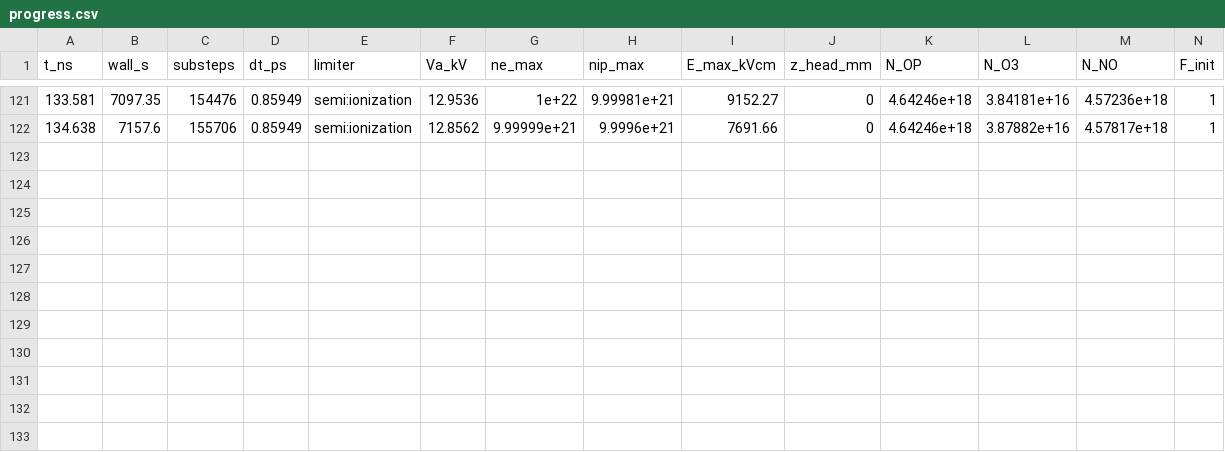
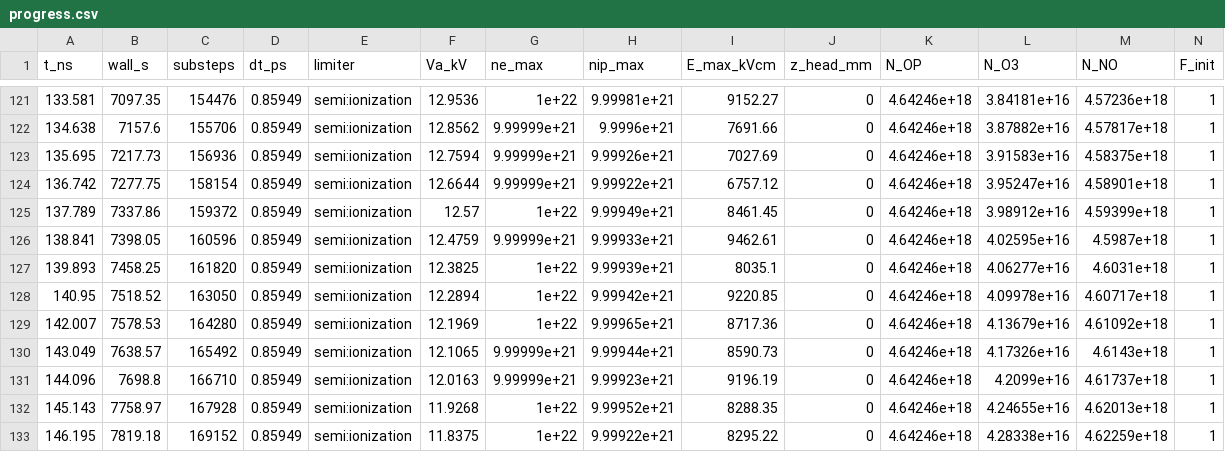
Before and after one commit to dnfl5345/needle_plane_discharge_code_opt., a CSV file: results/run_R1000/progress.csv, drawn as a sheet; only a part is shown, gaps mark what is left out; the diff names each change by its address in the sheet, - before the commit and + after, or states it on an @@ line.

```diff
--- a/results/run_R1000/progress.csv
+++ b/results/run_R1000/progress.csv
+row 123: 135.695 | 7217.73 | 156936 | 0.85949 | semi:ionization | 12.7594 | 9.99999e+21 | 9.99926e+21 | 7027.69 | 0 | 4.64246e+18 | 3.91583e+16 | 4.58375e+18 | 1
+row 124: 136.742 | 7277.75 | 158154 | 0.85949 | semi:ionization | 12.6644 | 9.99999e+21 | 9.99922e+21 | 6757.12 | 0 | 4.64246e+18 | 3.95247e+16 | 4.58901e+18 | 1
+row 125: 137.789 | 7337.86 | 159372 | 0.85949 | semi:ionization | 12.57 | 1e+22 | 9.99949e+21 | 8461.45 | 0 | 4.64246e+18 | 3.98912e+16 | 4.59399e+18 | 1
+row 126: 138.841 | 7398.05 | 160596 | 0.85949 | semi:ionization | 12.4759 | 9.99999e+21 | 9.99933e+21 | 9462.61 | 0 | 4.64246e+18 | 4.02595e+16 | 4.5987e+18 | 1
+row 127: 139.893 | 7458.25 | 161820 | 0.85949 | semi:ionization | 12.3825 | 1e+22 | 9.99939e+21 | 8035.1 | 0 | 4.64246e+18 | 4.06277e+16 | 4.6031e+18 | 1
+row 128: 140.95 | 7518.52 | 163050 | 0.85949 | semi:ionization | 12.2894 | 1e+22 | 9.99942e+21 | 9220.85 | 0 | 4.64246e+18 | 4.09978e+16 | 4.60717e+18 | 1
+row 129: 142.007 | 7578.53 | 164280 | 0.85949 | semi:ionization | 12.1969 | 1e+22 | 9.99965e+21 | 8717.36 | 0 | 4.64246e+18 | 4.13679e+16 | 4.61092e+18 | 1
+row 130: 143.049 | 7638.57 | 165492 | 0.85949 | semi:ionization | 12.1065 | 9.99999e+21 | 9.99944e+21 | 8590.73 | 0 | 4.64246e+18 | 4.17326e+16 | 4.6143e+18 | 1
+row 131: 144.096 | 7698.8 | 166710 | 0.85949 | semi:ionization | 12.0163 | 9.99999e+21 | 9.99923e+21 | 9196.19 | 0 | 4.64246e+18 | 4.2099e+16 | 4.61737e+18 | 1
+row 132: 145.143 | 7758.97 | 167928 | 0.85949 | semi:ionization | 11.9268 | 1e+22 | 9.99952e+21 | 8288.35 | 0 | 4.64246e+18 | 4.24655e+16 | 4.62013e+18 | 1
+row 133: 146.195 | 7819.18 | 169152 | 0.85949 | semi:ionization | 11.8375 | 1e+22 | 9.99922e+21 | 8295.22 | 0 | 4.64246e+18 | 4.28338e+16 | 4.62259e+18 | 1
```
Also changed, not shown: 1 other file.
